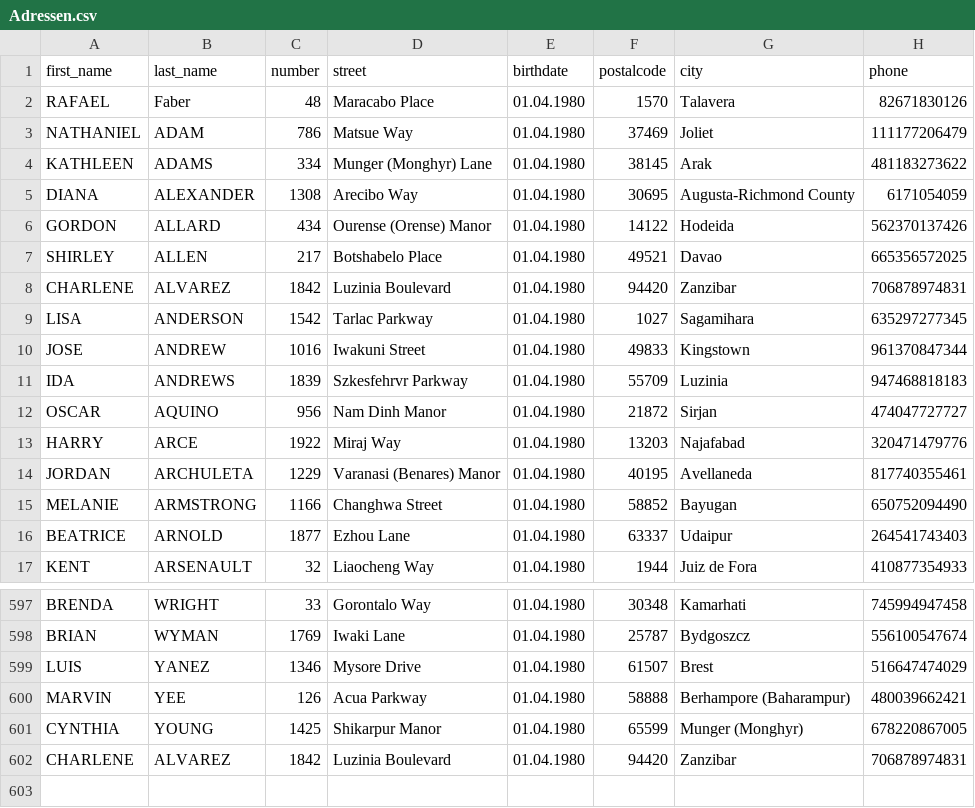
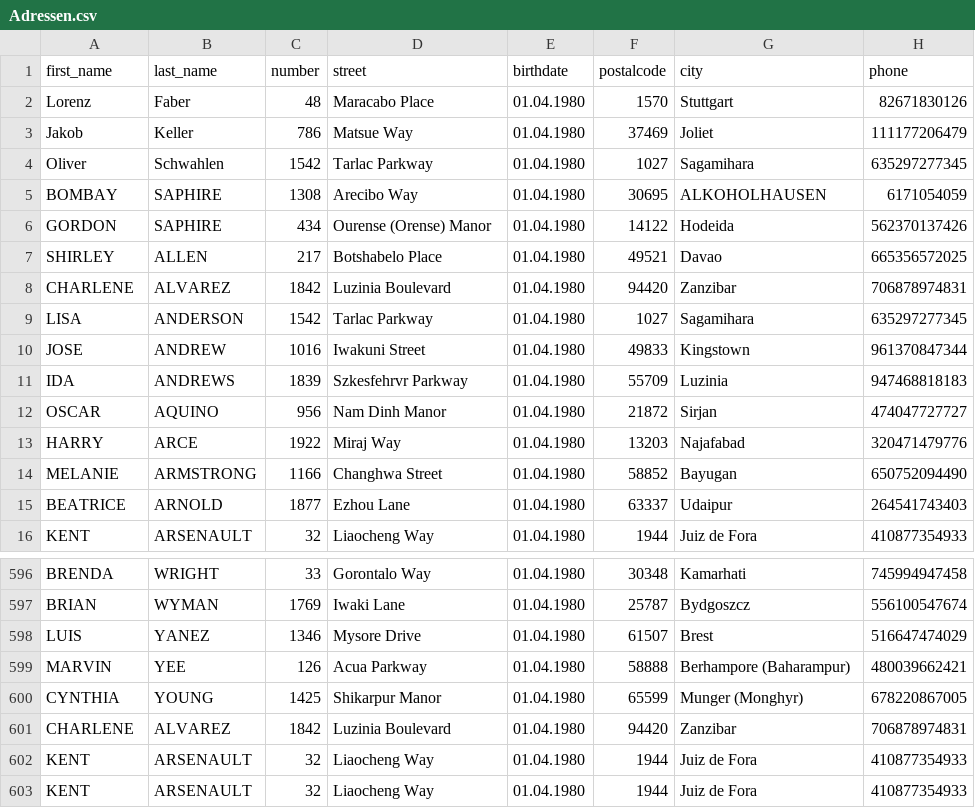
Before and after one commit to TheRealRango/technikerschule, a CSV file: Interfaces/Adressverwaltung_int/Adressen.csv, drawn as a sheet; only a part is shown, gaps mark what is left out.

```diff
--- a/Interfaces/Adressverwaltung_int/Adressen.csv
+++ b/Interfaces/Adressverwaltung_int/Adressen.csv
@@ -1,7 +1,7 @@
 first_name;last_name;number;street;birthdate;postalcode;city;phone
-RAFAEL;Faber;48;"Maracabo Place";01.04.1980;1570;Talavera;82671830126
-NATHANIEL;ADAM;786;"Matsue Way";01.04.1980;37469;Joliet;111177206479
-KATHLEEN;ADAMS;334;"Munger (Monghyr) Lane";01.04.1980;38145;Arak;481183273622
-DIANA;ALEXANDER;1308;"Arecibo Way";01.04.1980;30695;"Augusta-Richmond County";6171054059
-GORDON;ALLARD;434;"Ourense (Orense) Manor";01.04.1980;14122;Hodeida;562370137426
+Lorenz;Faber;48;"Maracabo Place";01.04.1980;1570;Stuttgart;82671830126
+Jakob;Keller;786;"Matsue Way";01.04.1980;37469;Joliet;111177206479
+Oliver;Schwahlen;1542;"Tarlac Parkway";01.04.1980;1027;Sagamihara;635297277345
+BOMBAY;SAPHIRE;1308;"Arecibo Way";01.04.1980;30695;ALKOHOLHAUSEN;6171054059
+GORDON;SAPHIRE;434;"Ourense (Orense) Manor";01.04.1980;14122;Hodeida;562370137426
 SHIRLEY;ALLEN;217;"Botshabelo Place";01.04.1980;49521;Davao;665356572025
@@ -13,3 +13,2 @@ OSCAR;AQUINO;956;"Nam Dinh Manor";01.04.1980;21872;Sirjan;474047727727
 HARRY;ARCE;1922;"Miraj Way";01.04.1980;13203;Najafabad;320471479776
-JORDAN;ARCHULETA;1229;"Varanasi (Benares) Manor";01.04.1980;40195;Avellaneda;817740355461
 MELANIE;ARMSTRONG;1166;"Changhwa Street";01.04.1980;58852;Bayugan;650752094490
@@ -602 +601,3 @@ CYNTHIA;YOUNG;1425;"Shikarpur Manor";01.04.1980;65599;"Munger (Monghyr)";6782208
 CHARLENE;ALVAREZ;1842;"Luzinia Boulevard";01.04.1980;94420;Zanzibar;706878974831
+KENT;ARSENAULT;32;"Liaocheng Way";01.04.1980;1944;"Juiz de Fora";410877354933
+KENT;ARSENAULT;32;"Liaocheng Way";01.04.1980;1944;"Juiz de Fora";410877354933
```
Also changed, not shown: 4 other files.
